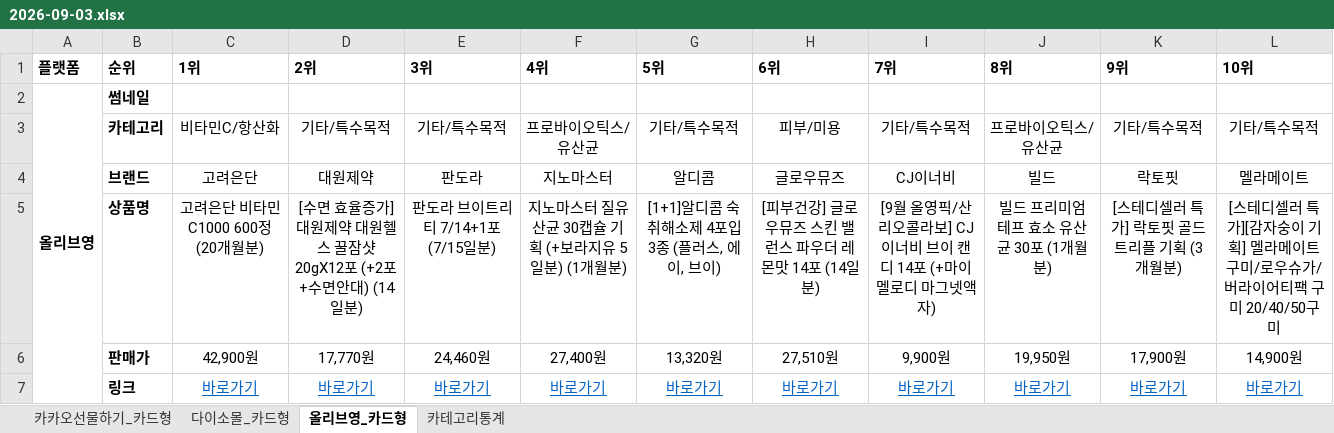
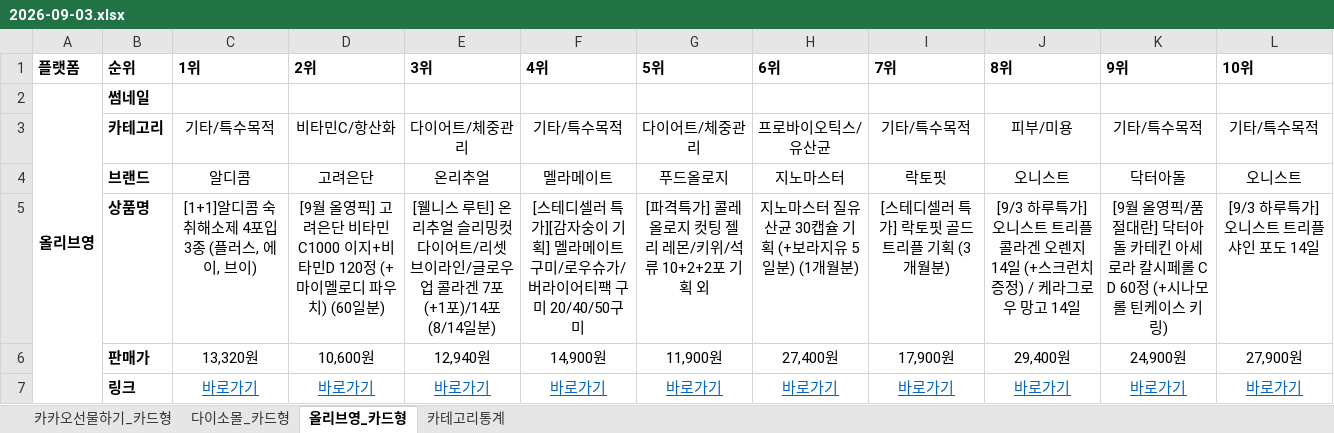
Before and after one commit to primexx98-sudo/online-mall-ranking, an Excel workbook: data/daily/2026-09/2026-09-03.xlsx, sheet 올리브영_카드형, drawn as a sheet; values as stored, in another font and other column widths than the file's, no borders; charts and pictures not drawn; the diff names each change by its address in the sheet, - before the commit and + after, or states it on an @@ line.

```diff
--- a/data/daily/2026-09/2026-09-03.xlsx (sheet 올리브영_카드형)
+++ b/data/daily/2026-09/2026-09-03.xlsx (sheet 올리브영_카드형)
-C3 (1위): 비타민C/항산화
+C3 (1위): 기타/특수목적
-D3 (2위): 기타/특수목적
+D3 (2위): 비타민C/항산화
-E3 (3위): 기타/특수목적
+E3 (3위): 다이어트/체중관리
-F3 (4위): 프로바이오틱스/유산균
+F3 (4위): 기타/특수목적
-G3 (5위): 기타/특수목적
+G3 (5위): 다이어트/체중관리
-H3 (6위): 피부/미용
+H3 (6위): 프로바이오틱스/유산균
-J3 (8위): 프로바이오틱스/유산균
+J3 (8위): 피부/미용
-C4 (1위): 고려은단
+C4 (1위): 알디콤
-D4 (2위): 대원제약
+D4 (2위): 고려은단
-E4 (3위): 판도라
+E4 (3위): 온리추얼
-F4 (4위): 지노마스터
+F4 (4위): 멜라메이트
-G4 (5위): 알디콤
+G4 (5위): 푸드올로지
-H4 (6위): 글로우뮤즈
+H4 (6위): 지노마스터
-I4 (7위): CJ이너비
+I4 (7위): 락토핏
-J4 (8위): 빌드
+J4 (8위): 오니스트
-K4 (9위): 락토핏
+K4 (9위): 닥터아돌
-L4 (10위): 멜라메이트
+L4 (10위): 오니스트
-C5 (1위): 고려은단 비타민C1000 600정 (20개월분)
+C5 (1위): [1+1]알디콤 숙취해소제 4포입 3종 (플러스, 에이, 브이)
-D5 (2위): [수면 효율증가]대원제약 대원헬스 꿀잠샷 20gX12포 (+2포+수면안대) (14일분)
+D5 (2위): [9월 올영픽] 고려은단 비타민C1000 이지+비타민D 120정 (+마이멜로디 파우치) (60일분)
-E5 (3위): 판도라 브이트리티 7/14+1포 (7/15일분)
+E5 (3위): [웰니스 루틴] 온리추얼 슬리밍컷 다이어트/리셋 브이라인/글로우업 콜라겐 7포(+1포)/14포 (8/14일분)
-F5 (4위): 지노마스터 질유산균 30캡슐 기획 (+보라지유 5일분) (1개월분)
+F5 (4위): [스테디셀러 특가][감자숭이 기획] 멜라메이트 구미/로우슈가/버라이어티팩 구미 20/40/50구미
-G5 (5위): [1+1]알디콤 숙취해소제 4포입 3종 (플러스, 에이, 브이)
+G5 (5위): [파격특가] 콜레올로지 컷팅 젤리 레몬/키위/석류 10+2+2포 기획 외
-H5 (6위): [피부건강] 글로우뮤즈 스킨 밸런스 파우더 레몬맛 14포 (14일분)
+H5 (6위): 지노마스터 질유산균 30캡슐 기획 (+보라지유 5일분) (1개월분)
-I5 (7위): [9월 올영픽/산리오콜라보] CJ 이너비 브이 캔디 14포 (+마이멜로디 마그넷액자)
+I5 (7위): [스테디셀러 특가] 락토핏 골드 트리플 기획 (3개월분)
-J5 (8위): 빌드 프리미엄 테프 효소 유산균 30포 (1개월분)
+J5 (8위): [9/3 하루특가] 오니스트 트리플콜라겐 오렌지 14일 (+스크런치 증정) / 케라그로우 망고 14일
-K5 (9위): [스테디셀러 특가] 락토핏 골드 트리플 기획 (3개월분)
+K5 (9위): [9월 올영픽/품절대란] 닥터아돌 카테킨 아세로라 칼시페롤 C D 60정 (+시나모롤 틴케이스 키링)
-L5 (10위): [스테디셀러 특가][감자숭이 기획] 멜라메이트 구미/로우슈가/버라이어티팩 구미 20/40/50구미
+L5 (10위): [9/3 하루특가] 오니스트 트리플샤인 포도 14일
-C6 (1위): 42,900원
+C6 (1위): 13,320원
-D6 (2위): 17,770원
+D6 (2위): 10,600원
-E6 (3위): 24,460원
+E6 (3위): 12,940원
-F6 (4위): 27,400원
+F6 (4위): 14,900원
-G6 (5위): 13,320원
+G6 (5위): 11,900원
-H6 (6위): 27,510원
+H6 (6위): 27,400원
-I6 (7위): 9,900원
+I6 (7위): 17,900원
-J6 (8위): 19,950원
+J6 (8위): 29,400원
-K6 (9위): 17,900원
+K6 (9위): 24,900원
-L6 (10위): 14,900원
+L6 (10위): 27,900원
```
Also changed, not shown: sheet 카테고리통계, sheet 다이소몰_카드형, sheet 카카오선물하기_카드형, charts or pictures.
